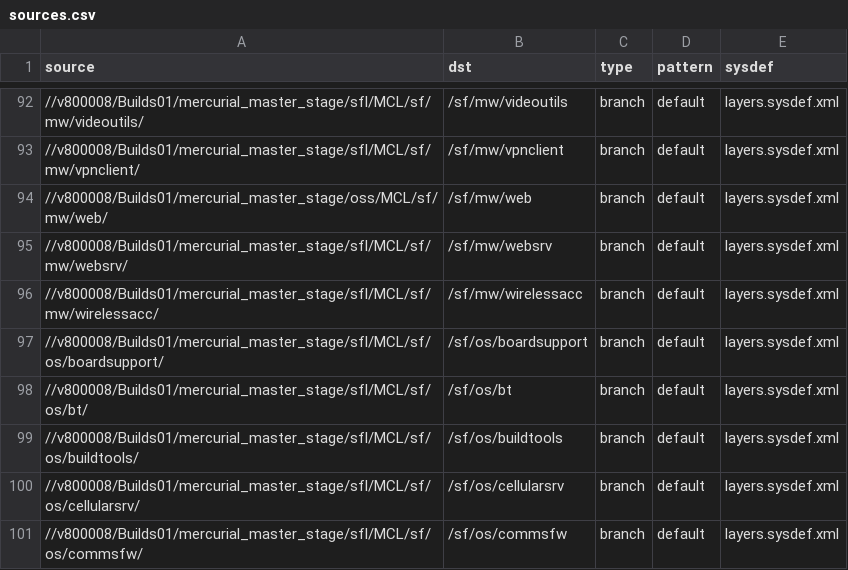
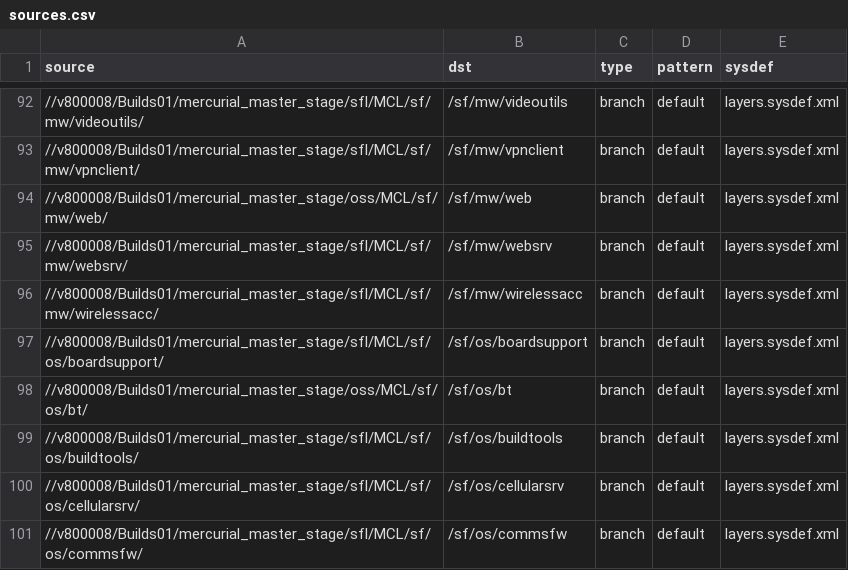
Before and after one commit to SymbianSource/oss.FCL.sftools.fbf.projects.platforms, a CSV file: symbian3/single/sources.csv, drawn as a sheet; only a part is shown, gaps mark what is left out.

```diff
--- a/symbian3/single/sources.csv
+++ b/symbian3/single/sources.csv
@@ -97,3 +97,3 @@ source,dst,type,pattern,sysdef
 //v800008/Builds01/mercurial_master_stage/sfl/MCL/sf/os/boardsupport/,/sf/os/boardsupport,branch,default,layers.sysdef.xml
-//v800008/Builds01/mercurial_master_stage/sfl/MCL/sf/os/bt/,/sf/os/bt,branch,default,layers.sysdef.xml
+//v800008/Builds01/mercurial_master_stage/oss/MCL/sf/os/bt/,/sf/os/bt,branch,default,layers.sysdef.xml
 //v800008/Builds01/mercurial_master_stage/sfl/MCL/sf/os/buildtools/,/sf/os/buildtools,branch,default,layers.sysdef.xml
```
Also changed, not shown: symbian3/single/sources_fcl.csv, symbian3/single/sources_staging_fcl.csv, 3 other files.
